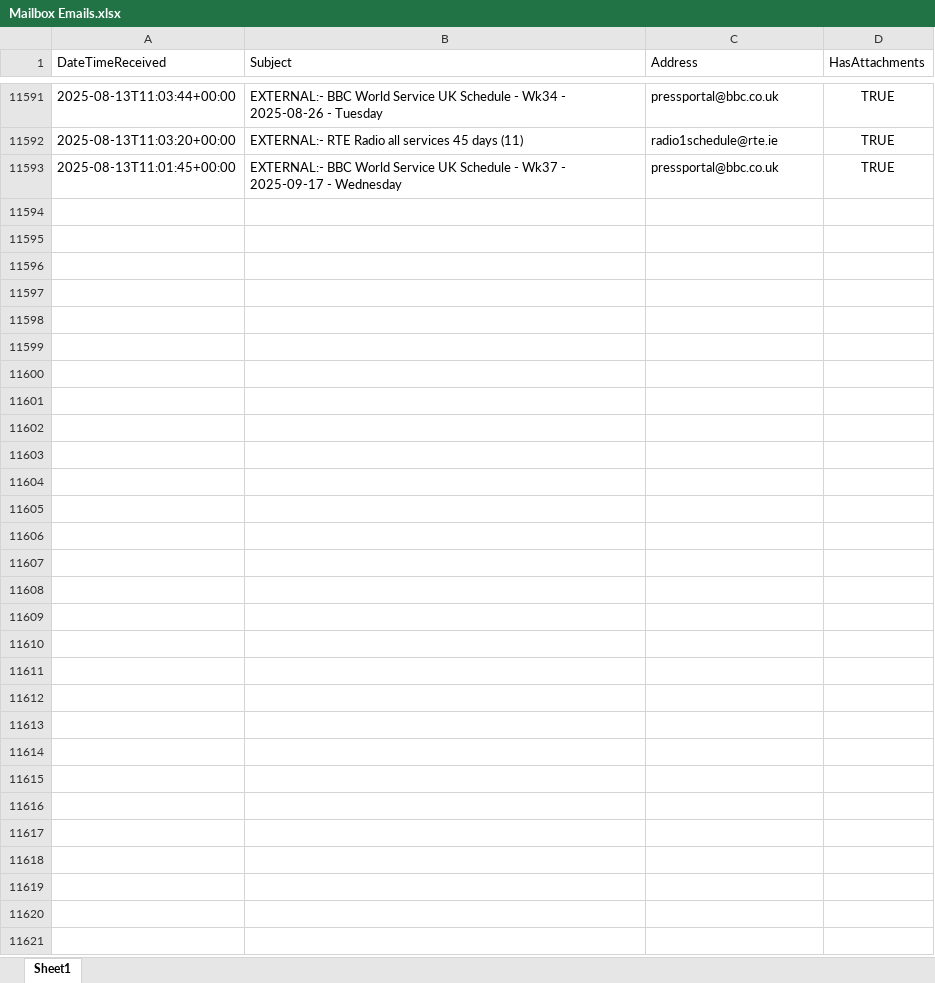
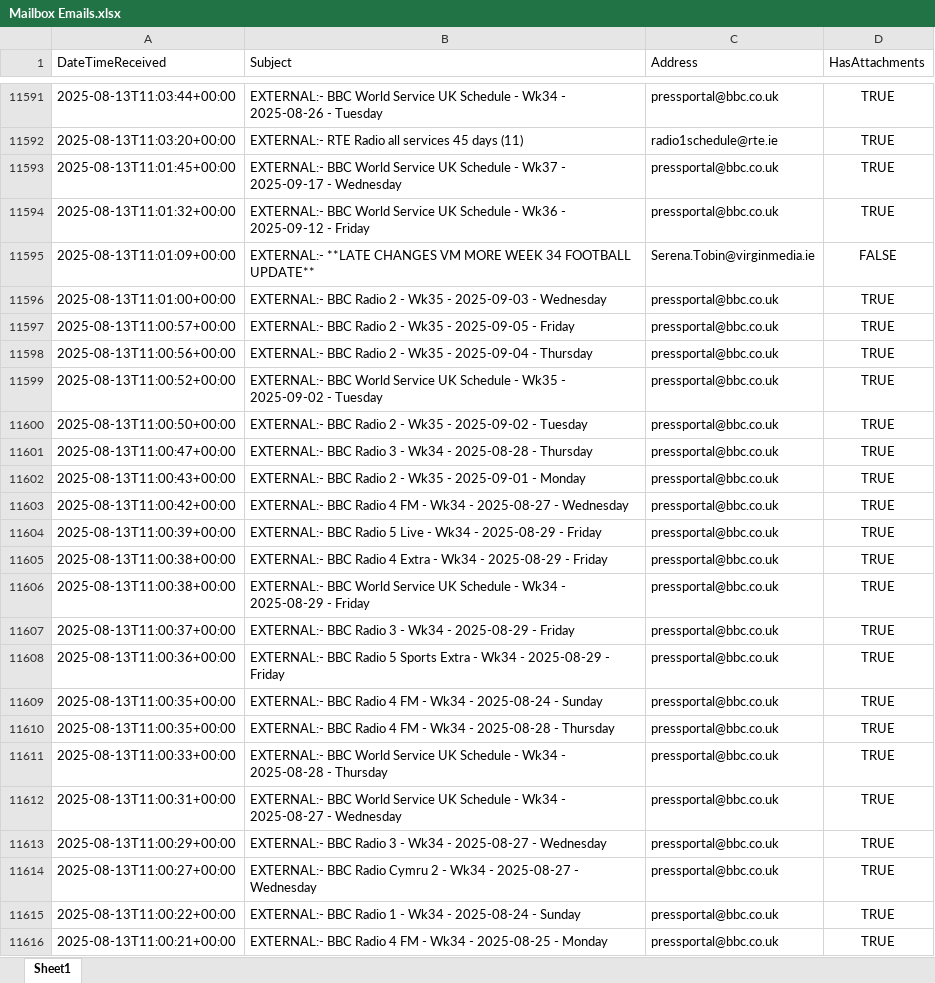
Before and after one commit to nickyleech/Files, an Excel workbook: Mailbox Emails/Mailbox Emails.xlsx, sheet Sheet1, drawn as a sheet; only a part is shown, gaps mark what is left out; values as stored, in another font and other column widths than the file's, no borders; table styles not drawn; the diff names each change by its address in the sheet, - before the commit and + after, or states it on an @@ line.

Commit message:
Update file from SharePoint:

```diff
--- a/Mailbox Emails/Mailbox Emails.xlsx (sheet Sheet1)
+++ b/Mailbox Emails/Mailbox Emails.xlsx (sheet Sheet1)
+row 11594: 2025-08-13T11:01:32+00:00 | EXTERNAL:- BBC World Service UK Schedule - Wk36 - 2025-09-12 - Friday | pressportal@bbc.co.uk | TRUE
+row 11595: 2025-08-13T11:01:09+00:00 | EXTERNAL:- **LATE CHANGES VM MORE WEEK 34 FOOTBALL UPDATE** | Serena.Tobin@virginmedia.ie | FALSE
+row 11596: 2025-08-13T11:01:00+00:00 | EXTERNAL:- BBC Radio 2 - Wk35 - 2025-09-03 - Wednesday | pressportal@bbc.co.uk | TRUE
+row 11597: 2025-08-13T11:00:57+00:00 | EXTERNAL:- BBC Radio 2 - Wk35 - 2025-09-05 - Friday | pressportal@bbc.co.uk | TRUE
+row 11598: 2025-08-13T11:00:56+00:00 | EXTERNAL:- BBC Radio 2 - Wk35 - 2025-09-04 - Thursday | pressportal@bbc.co.uk | TRUE
+row 11599: 2025-08-13T11:00:52+00:00 | EXTERNAL:- BBC World Service UK Schedule - Wk35 - 2025-09-02 - Tuesday | pressportal@bbc.co.uk | TRUE
+row 11600: 2025-08-13T11:00:50+00:00 | EXTERNAL:- BBC Radio 2 - Wk35 - 2025-09-02 - Tuesday | pressportal@bbc.co.uk | TRUE
+row 11601: 2025-08-13T11:00:47+00:00 | EXTERNAL:- BBC Radio 3 - Wk34 - 2025-08-28 - Thursday | pressportal@bbc.co.uk | TRUE
+row 11602: 2025-08-13T11:00:43+00:00 | EXTERNAL:- BBC Radio 2 - Wk35 - 2025-09-01 - Monday | pressportal@bbc.co.uk | TRUE
+row 11603: 2025-08-13T11:00:42+00:00 | EXTERNAL:- BBC Radio 4 FM - Wk34 - 2025-08-27 - Wednesday | pressportal@bbc.co.uk | TRUE
+row 11604: 2025-08-13T11:00:39+00:00 | EXTERNAL:- BBC Radio 5 Live - Wk34 - 2025-08-29 - Friday | pressportal@bbc.co.uk | TRUE
+row 11605: 2025-08-13T11:00:38+00:00 | EXTERNAL:- BBC Radio 4 Extra - Wk34 - 2025-08-29 - Friday | pressportal@bbc.co.uk | TRUE
+row 11606: 2025-08-13T11:00:38+00:00 | EXTERNAL:- BBC World Service UK Schedule - Wk34 - 2025-08-29 - Friday | pressportal@bbc.co.uk | TRUE
+row 11607: 2025-08-13T11:00:37+00:00 | EXTERNAL:- BBC Radio 3 - Wk34 - 2025-08-29 - Friday | pressportal@bbc.co.uk | TRUE
+row 11608: 2025-08-13T11:00:36+00:00 | EXTERNAL:- BBC Radio 5 Sports Extra - Wk34 - 2025-08-29 - Friday | pressportal@bbc.co.uk | TRUE
+row 11609: 2025-08-13T11:00:35+00:00 | EXTERNAL:- BBC Radio 4 FM - Wk34 - 2025-08-24 - Sunday | pressportal@bbc.co.uk | TRUE
+row 11610: 2025-08-13T11:00:35+00:00 | EXTERNAL:- BBC Radio 4 FM - Wk34 - 2025-08-28 - Thursday | pressportal@bbc.co.uk | TRUE
+row 11611: 2025-08-13T11:00:33+00:00 | EXTERNAL:- BBC World Service UK Schedule - Wk34 - 2025-08-28 - Thursday | pressportal@bbc.co.uk | TRUE
+row 11612: 2025-08-13T11:00:31+00:00 | EXTERNAL:- BBC World Service UK Schedule - Wk34 - 2025-08-27 - Wednesday | pressportal@bbc.co.uk | TRUE
+row 11613: 2025-08-13T11:00:29+00:00 | EXTERNAL:- BBC Radio 3 - Wk34 - 2025-08-27 - Wednesday | pressportal@bbc.co.uk | TRUE
+row 11614: 2025-08-13T11:00:27+00:00 | EXTERNAL:- BBC Radio Cymru 2 - Wk34 - 2025-08-27 - Wednesday | pressportal@bbc.co.uk | TRUE
+row 11615: 2025-08-13T11:00:22+00:00 | EXTERNAL:- BBC Radio 1 - Wk34 - 2025-08-24 - Sunday | pressportal@bbc.co.uk | TRUE
+row 11616: 2025-08-13T11:00:21+00:00 | EXTERNAL:- BBC Radio 4 FM - Wk34 - 2025-08-25 - Monday | pressportal@bbc.co.uk | TRUE
```
